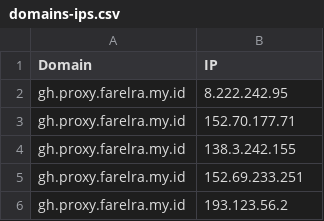
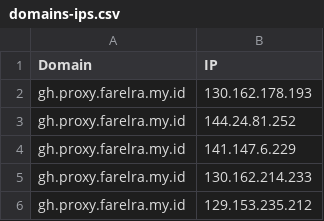
Before and after one commit to golabol/proxyip-tracker, a CSV file: result/domains-ips.csv, drawn as a sheet.

```diff
--- a/result/domains-ips.csv
+++ b/result/domains-ips.csv
@@ -1,6 +1,6 @@
 Domain,IP
-gh.proxy.farelra.my.id,8.222.242.95
-gh.proxy.farelra.my.id,152.70.177.71
-gh.proxy.farelra.my.id,138.3.242.155
-gh.proxy.farelra.my.id,152.69.233.251
-gh.proxy.farelra.my.id,193.123.56.2
+gh.proxy.farelra.my.id,130.162.178.193
+gh.proxy.farelra.my.id,144.24.81.252
+gh.proxy.farelra.my.id,141.147.6.229
+gh.proxy.farelra.my.id,130.162.214.233
+gh.proxy.farelra.my.id,129.153.235.212
```
Also changed, not shown: result/tested-ips.csv.
